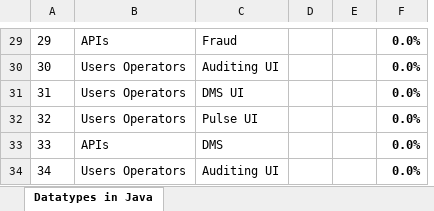
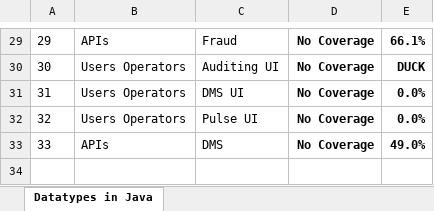
Before and after one commit to goxr3plus/JSoup-Apache-Poi-Example, an Excel workbook: SonarExcel/SonarQube_2019-01-25.xlsx, sheet Datatypes in Java, drawn as a sheet; only a part is shown, gaps mark what is left out; values as stored, in another font and other column widths than the file's, no borders; removed rows and columns are numbered as before the commit, all else as after; the diff covers the shown part only; the diff names each change by its address in the sheet, - before the commit and + after, or states it on an @@ line.

```diff
--- a/SonarExcel/SonarQube_2019-01-25.xlsx (sheet Datatypes in Java)
+++ b/SonarExcel/SonarQube_2019-01-25.xlsx (sheet Datatypes in Java)
-column D, empty
-column E, empty
+column D, rows 29-33: all No Coverage
-E29: 0.0%
+E29: 66.1%
-E30: 0.0%
+E30: DUCK
-E33: 0.0%
+E33: 49.0%
-row 34: 34 | Users Operators | Auditing UI |  |  | 0.0%
```
Also changed, not shown: 25 edited cells elsewhere in this sheet, SonarExcel/Sonarqube_2019-01-18.xlsx, 5 other files.
